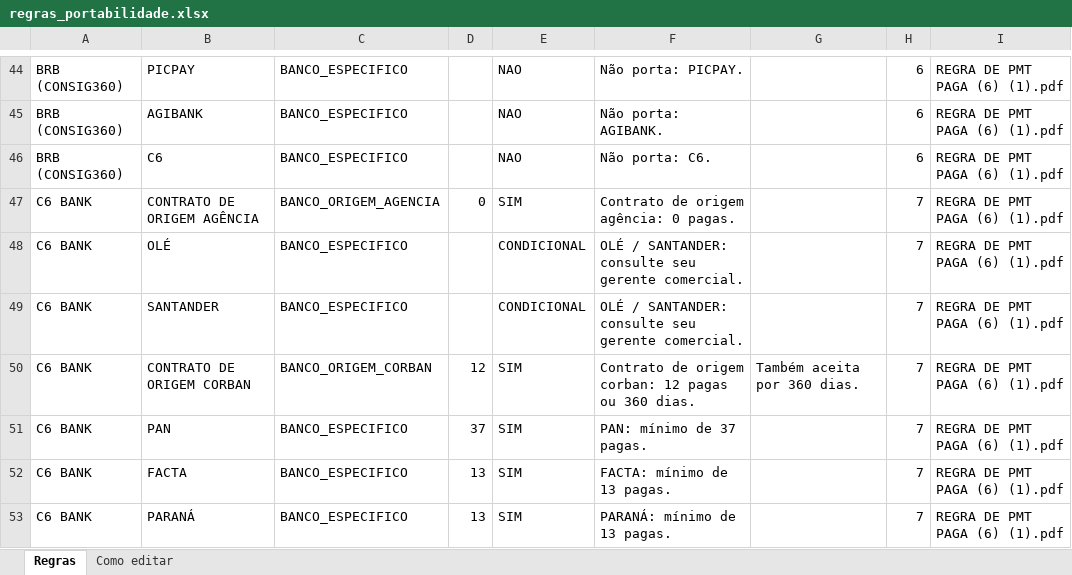
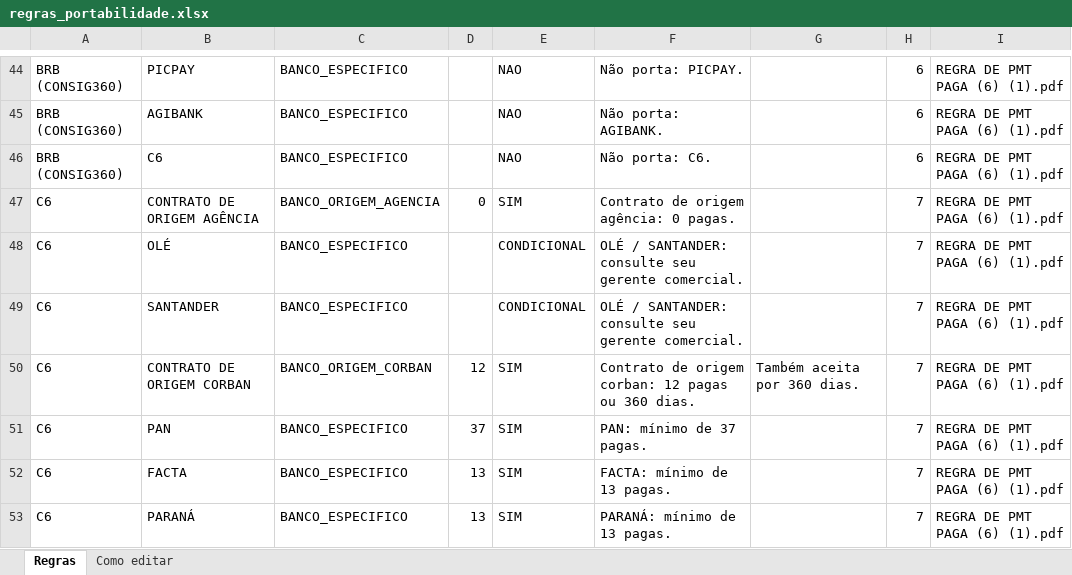
Before and after one commit to Danfreitasp/Python, an Excel workbook: Práticas Avulsas/Consultor de Regras/regras_portabilidade.xlsx, sheet Regras, drawn as a sheet; only a part is shown, gaps mark what is left out; values as stored, in another font and other column widths than the file's, no borders; table styles not drawn; the diff covers the shown part only; the diff names each change by its address in the sheet, - before the commit and + after, or states it on an @@ line.

Commit message:
Criação do readme e geração do .exe do Consultor de Regras

```diff
--- a/Práticas Avulsas/Consultor de Regras/regras_portabilidade.xlsx (sheet Regras)
+++ b/Práticas Avulsas/Consultor de Regras/regras_portabilidade.xlsx (sheet Regras)
-A47:A53: C6 BANK
+A47:A53: C6
```
Also changed, not shown: 1 added row, 1 removed row and 9 edited cells elsewhere in this sheet, sheet Como editar, 20 other files.
